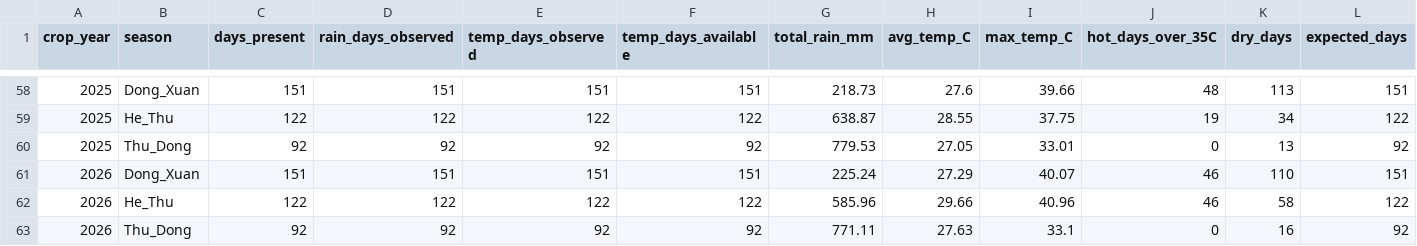
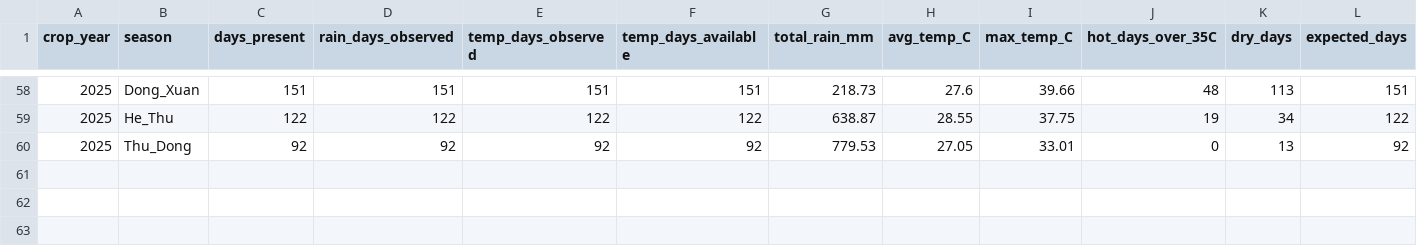
Before and after one commit to vuhoaii/agrishift-360, a CSV file: RiceShift/data/processed/seasonal_stats_latest.csv, drawn as a sheet; only a part is shown, gaps mark what is left out; rows hold the shown columns only; the diff names each change by its address in the sheet, - before the commit and + after, or states it on an @@ line.

```diff
--- a/RiceShift/data/processed/seasonal_stats_latest.csv
+++ b/RiceShift/data/processed/seasonal_stats_latest.csv
-row 61: 2026 | Dong_Xuan | 151 | 151 | 151 | 151 | 225.24 | 27.29 | 40.07 | 46 | 110 | 151
-row 62: 2026 | He_Thu | 122 | 122 | 122 | 122 | 585.96 | 29.66 | 40.96 | 46 | 58 | 122
-row 63: 2026 | Thu_Dong | 92 | 92 | 92 | 92 | 771.11 | 27.63 | 33.1 | 0 | 16 | 92
```
Also changed, not shown: 15 other files.
